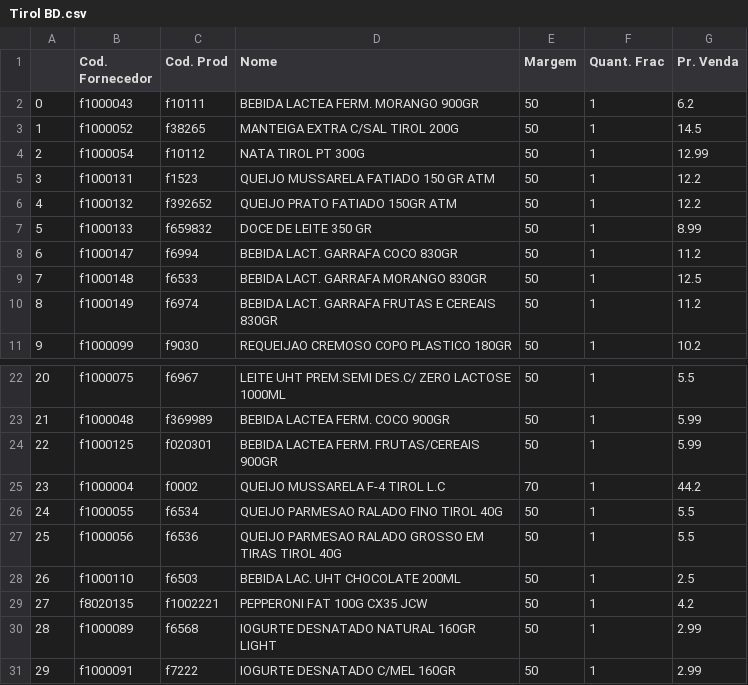
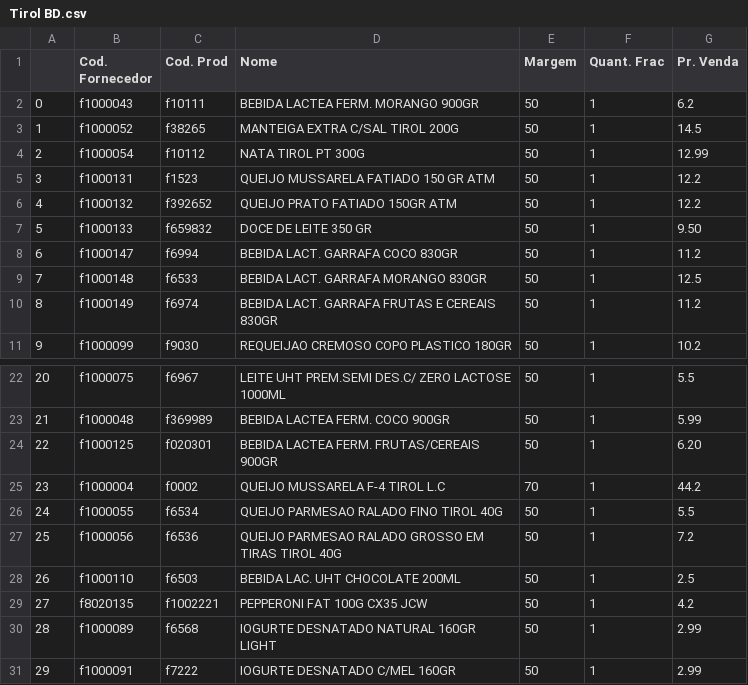
Before and after one commit to I3run01/PY-Auto-Preco-V2, a CSV file: Tirol BD.csv, drawn as a sheet; only a part is shown, gaps mark what is left out.

```diff
--- a/Tirol BD.csv
+++ b/Tirol BD.csv
@@ -6,3 +6,3 @@
 4,f1000132,f392652,QUEIJO PRATO FATIADO 150GR ATM,50,1,12.2
-5,f1000133,f659832,DOCE DE LEITE 350 GR,50,1,8.99
+5,f1000133,f659832,DOCE DE LEITE 350 GR,50,1,9.50
 6,f1000147,f6994,BEBIDA LACT. GARRAFA COCO 830GR,50,1,11.2
@@ -23,6 +23,6 @@
 21,f1000048,f369989,BEBIDA LACTEA FERM. COCO 900GR,50,1,5.99
-22,f1000125,f020301,BEBIDA LACTEA FERM. FRUTAS/CEREAIS 900GR,50,1,5.99
+22,f1000125,f020301,BEBIDA LACTEA FERM. FRUTAS/CEREAIS 900GR,50,1,6.20
 23,f1000004,f0002,QUEIJO MUSSARELA F-4 TIROL L.C,70,1,44.2
 24,f1000055,f6534,QUEIJO PARMESAO RALADO FINO TIROL 40G,50,1,5.5
-25,f1000056,f6536,QUEIJO PARMESAO RALADO GROSSO EM TIRAS TIROL 40G,50,1,5.5
+25,f1000056,f6536,QUEIJO PARMESAO RALADO GROSSO EM TIRAS TIROL 40G,50,1,7.2
 26,f1000110,f6503,BEBIDA LAC. UHT CHOCOLATE 200ML,50,1,2.5
```
Also changed, not shown: 3 other files.
